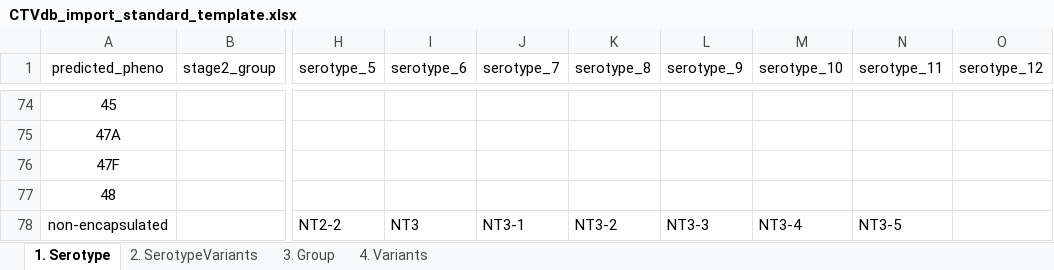
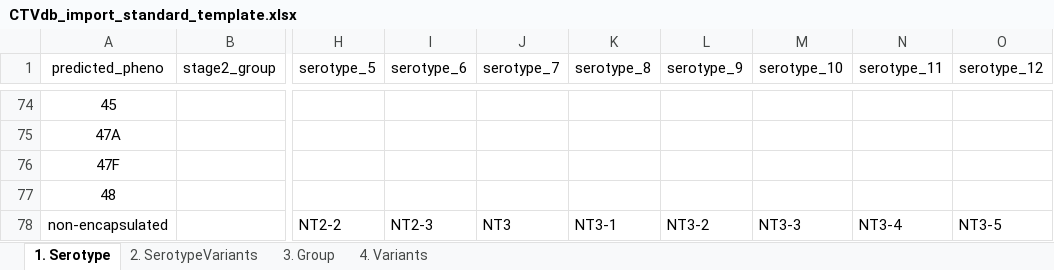
Before and after one commit to CarmenSheppard/PneumoKITy, an Excel workbook: Database_tools/CTVdb_import_standard_template.xlsx, sheet 1. Serotype, drawn as a sheet; only a part is shown, gaps mark what is left out; values as stored, in another font and other column widths than the file's, no borders; the diff names each change by its address in the sheet, - before the commit and + after, or states it on an @@ line.

Commit message:
fix missing NT-3 in database

```diff
--- a/Database_tools/CTVdb_import_standard_template.xlsx (sheet 1. Serotype)
+++ b/Database_tools/CTVdb_import_standard_template.xlsx (sheet 1. Serotype)
-I78 (serotype_6): NT3
+I78 (serotype_6): NT2-3
-J78 (serotype_7): NT3-1
+J78 (serotype_7): NT3
-K78 (serotype_8): NT3-2
+K78 (serotype_8): NT3-1
-L78 (serotype_9): NT3-3
+L78 (serotype_9): NT3-2
-M78 (serotype_10): NT3-4
+M78 (serotype_10): NT3-3
-N78 (serotype_11): NT3-5
+N78 (serotype_11): NT3-4
-O78 (serotype_12): (empty)
+O78 (serotype_12): NT3-5
```
Also changed, not shown: 1 other file.
